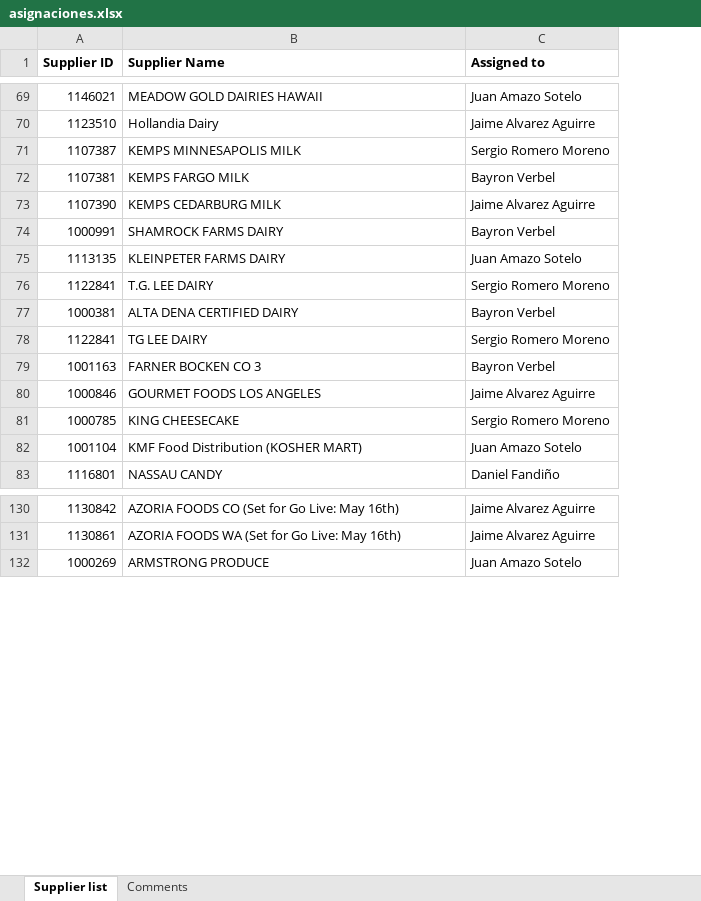
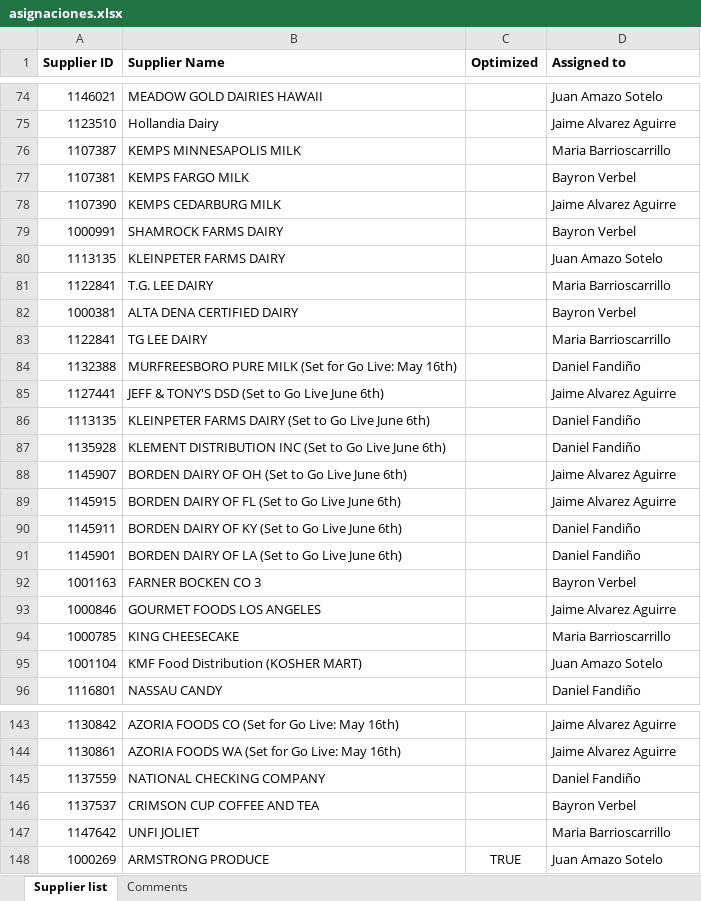
Before and after one commit to F3lipe-10/Catalog_audit, an Excel workbook: data/asignaciones.xlsx, sheet Supplier list, drawn as a sheet; only a part is shown, gaps mark what is left out; values as stored, in another font and other column widths than the file's, no borders; addresses are those after the commit; the diff covers the shown part only; the diff names each change by its address in the sheet, - before the commit and + after, or states it on an @@ line.

Commit message:
Add files via upload

```diff
--- a/data/asignaciones.xlsx (sheet Supplier list)
+++ b/data/asignaciones.xlsx (sheet Supplier list)
+column C (Optimized), row 148: TRUE
-D76 (Assigned to): Sergio Romero Moreno
+D76 (Assigned to): Maria Barrioscarrillo
-D81 (Assigned to): Sergio Romero Moreno
+D81 (Assigned to): Maria Barrioscarrillo
-D83 (Assigned to): Sergio Romero Moreno
+D83 (Assigned to): Maria Barrioscarrillo
+row 84: 1132388 | MURFREESBORO PURE MILK (Set for Go Live: May 16th) |  | Daniel Fandiño
+row 85: 1127441 | JEFF & TONY'S DSD (Set to Go Live June 6th) |  | Jaime Alvarez Aguirre
+row 86: 1113135 | KLEINPETER FARMS DAIRY (Set to Go Live June 6th) |  | Daniel Fandiño
+row 87: 1135928 | KLEMENT DISTRIBUTION INC (Set to Go Live June 6th) |  | Daniel Fandiño
+row 88: 1145907 | BORDEN DAIRY OF OH (Set to Go Live June 6th) |  | Jaime Alvarez Aguirre
+row 89: 1145915 | BORDEN DAIRY OF FL (Set to Go Live June 6th) |  | Jaime Alvarez Aguirre
+row 90: 1145911 | BORDEN DAIRY OF KY (Set to Go Live June 6th) |  | Daniel Fandiño
+row 91: 1145901 | BORDEN DAIRY OF LA (Set to Go Live June 6th) |  | Daniel Fandiño
-D94 (Assigned to): Sergio Romero Moreno
+D94 (Assigned to): Maria Barrioscarrillo
+row 145: 1137559 | NATIONAL CHECKING COMPANY |  | Daniel Fandiño
+row 146: 1137537 | CRIMSON CUP COFFEE AND TEA |  | Bayron Verbel
+row 147: 1147642 | UNFI JOLIET |  | Maria Barrioscarrillo
```
Also changed, not shown: 6 added rows, 2 removed rows, 1 moved row and 61 edited cells elsewhere in this sheet.
